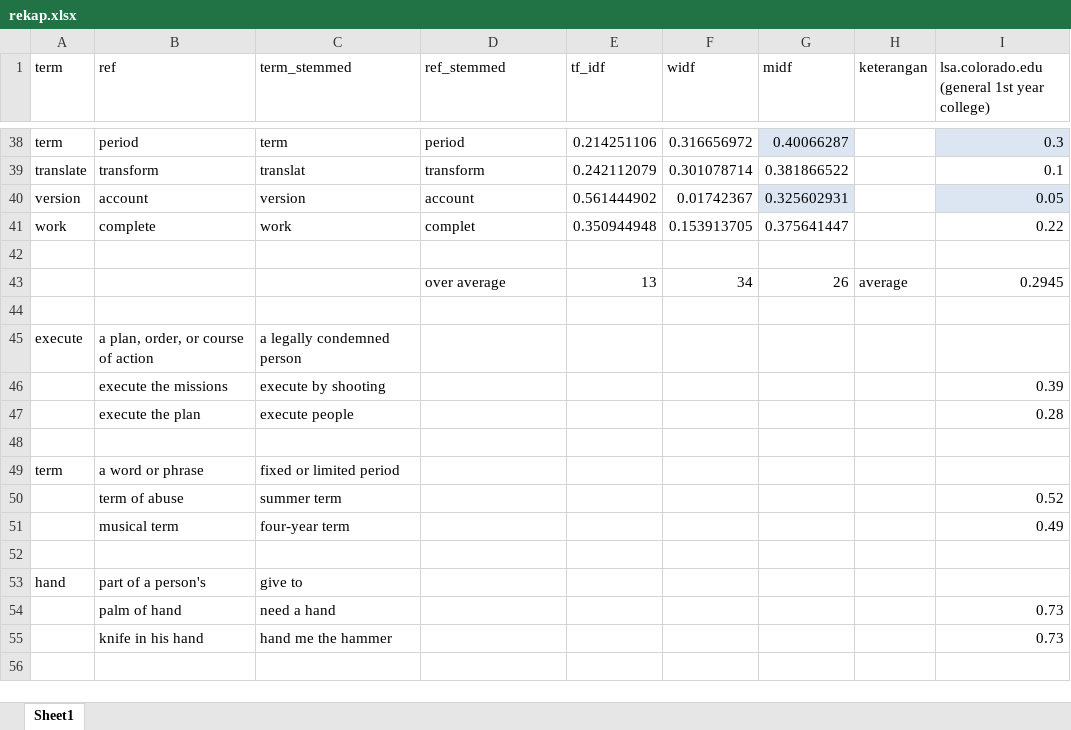
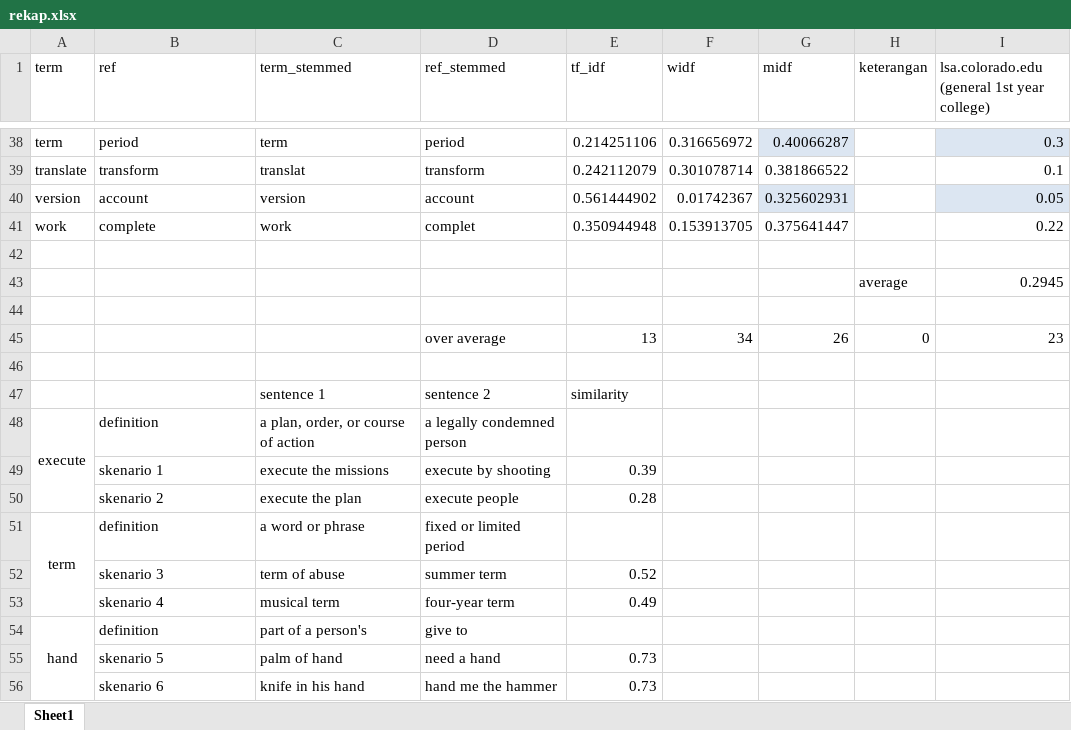
Before and after one commit to waffi/Latent-Semantic-Analysis-for-Short-Answer-Scoring, an Excel workbook: 4. cosine similarity (synonym)/rekap.xlsx, sheet Sheet1, drawn as a sheet; only a part is shown, gaps mark what is left out; values as stored, in another font and other column widths than the file's, no borders; table styles not drawn; removed rows and columns are numbered as before the commit, all else as after; the diff names each change by its address in the sheet, - before the commit and + after, or states it on an @@ line.

Commit message:
no message

```diff
--- a/4. cosine similarity (synonym)/rekap.xlsx (sheet Sheet1)
+++ b/4. cosine similarity (synonym)/rekap.xlsx (sheet Sheet1)
-row 43:  |  |  | over average | 13 | 34 | 26 | average | 0.2945
+row 43:  |  |  |  |  |  |  | average | 0.2945
-row 45: execute | a plan, order, or course of action | a legally condemned person
-row 46:  | execute the missions | execute by shooting |  |  |  |  |  | 0.39
-row 47:  | execute the plan | execute people |  |  |  |  |  | 0.28
+row 45:  |  |  | over average | 13 | 34 | 26 | 0 | 23
-row 49: term | a word or phrase | fixed or limited period
-row 50:  | term of abuse | summer term |  |  |  |  |  | 0.52
-row 51:  | musical term | four-year term |  |  |  |  |  | 0.49
-row 47: (empty)
+row 47:  |  | sentence 1 | sentence 2 | similarity
-row 53: hand | part of a person's | give to
-row 54:  | palm of hand | need a hand |  |  |  |  |  | 0.73
-row 55:  | knife in his hand | hand me the hammer |  |  |  |  |  | 0.73
+row 48: execute | definition | a plan, order, or course of action | a legally condemned person
+row 49:  | skenario 1 | execute the missions | execute by shooting | 0.39
+row 50:  | skenario 2 | execute the plan | execute people | 0.28
+row 51: term | definition | a word or phrase | fixed or limited period
+row 52:  | skenario 3 | term of abuse | summer term | 0.52
+row 53:  | skenario 4 | musical term | four-year term | 0.49
+row 54: hand | definition | part of a person's | give to
+row 55:  | skenario 5 | palm of hand | need a hand | 0.73
+row 56:  | skenario 6 | knife in his hand | hand me the hammer | 0.73
```
